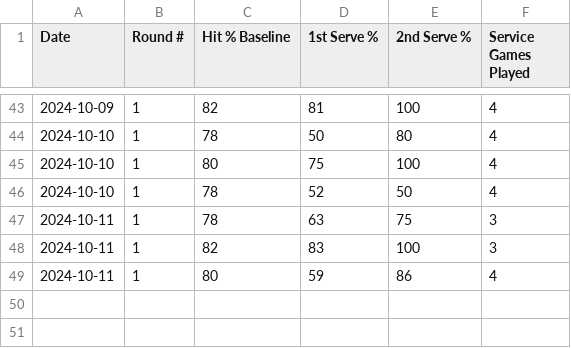
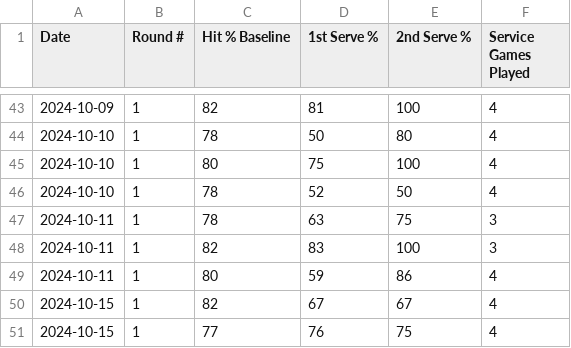
Before and after one commit to michaelwartmann/tennistracker, a CSV file: rounds.csv, drawn as a sheet; only a part is shown, gaps mark what is left out; the diff names each change by its address in the sheet, - before the commit and + after, or states it on an @@ line.

Commit message:
Update rounds.csv

```diff
--- a/rounds.csv
+++ b/rounds.csv
+row 50: 2024-10-15 | 1 | 82 | 67 | 67 | 4
+row 51: 2024-10-15 | 1 | 77 | 76 | 75 | 4
```
